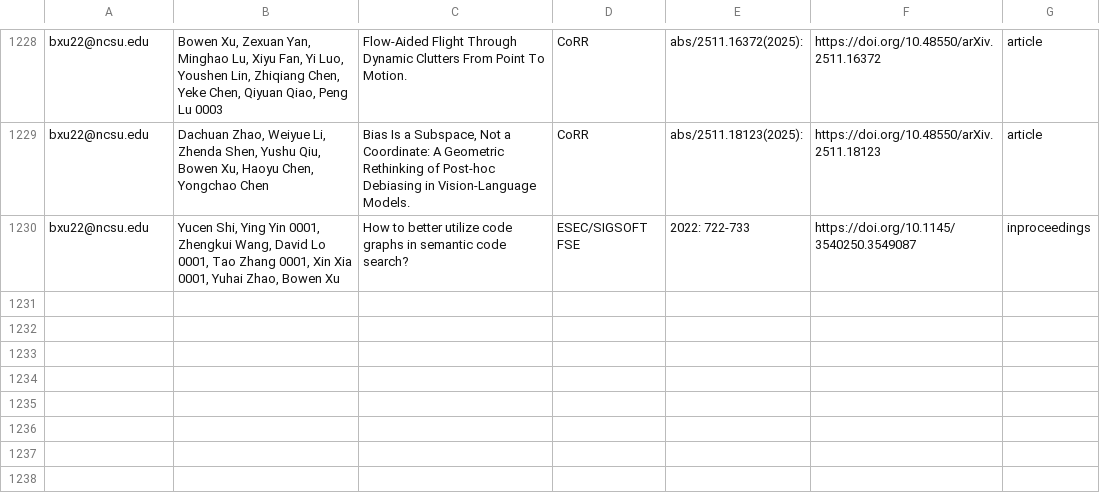
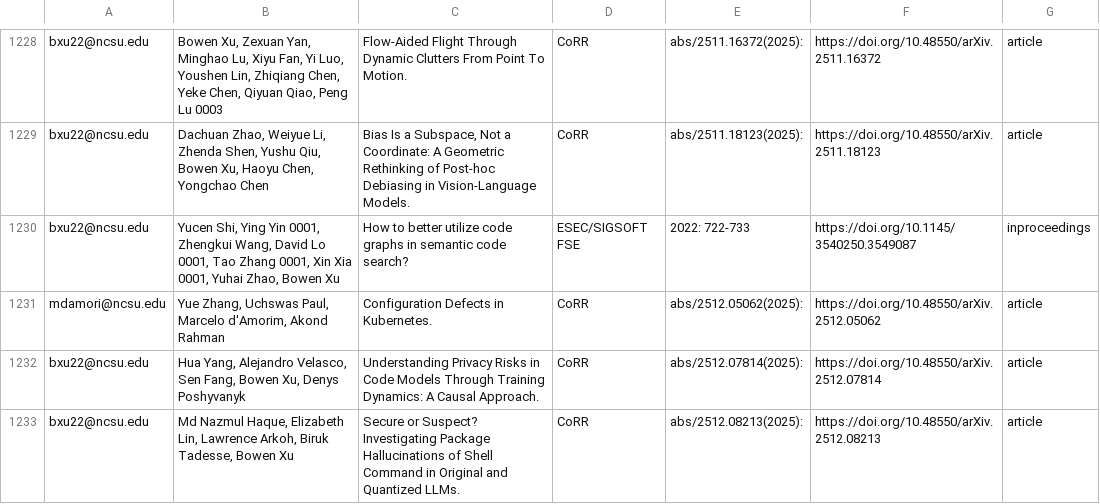
Before and after one commit to ncsu-software/ncsu-software.github.io, a CSV file: _data/researchers/sheets/researchPapers.csv, drawn as a sheet; only a part is shown, gaps mark what is left out; the diff names each change by its address in the sheet, - before the commit and + after, or states it on an @@ line.

Commit message:
Update sheets

```diff
--- a/_data/researchers/sheets/researchPapers.csv
+++ b/_data/researchers/sheets/researchPapers.csv
+row 1231: mdamori@ncsu.edu | Yue Zhang, Uchswas Paul, Marcelo d'Amorim, Akond Rahman | Configuration Defects in Kubernetes. | CoRR | abs/2512.05062(2025): | https://doi.org/10.48550/arXiv.2512.05062 | article
+row 1232: bxu22@ncsu.edu | Hua Yang, Alejandro Velasco, Sen Fang, Bowen Xu, Denys Poshyvanyk | Understanding Privacy Risks in Code Models Through Training Dynamics: A Causal Approach. | CoRR | abs/2512.07814(2025): | https://doi.org/10.48550/arXiv.2512.07814 | article
+row 1233: bxu22@ncsu.edu | Md Nazmul Haque, Elizabeth Lin, Lawrence Arkoh, Biruk Tadesse, Bowen Xu | Secure or Suspect? Investigating Package Hallucinations of Shell Command in Original and Quantized LLMs. | CoRR | abs/2512.08213(2025): | https://doi.org/10.48550/arXiv.2512.08213 | article
```
